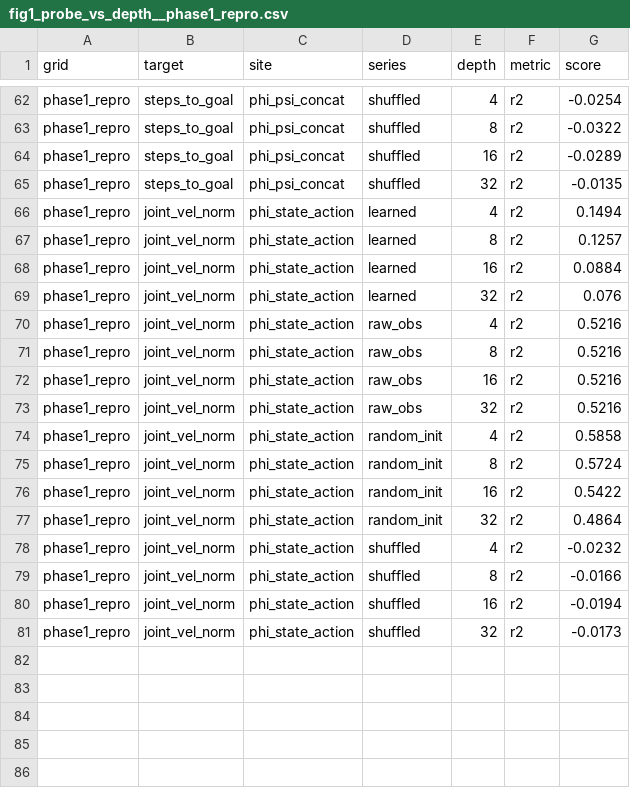
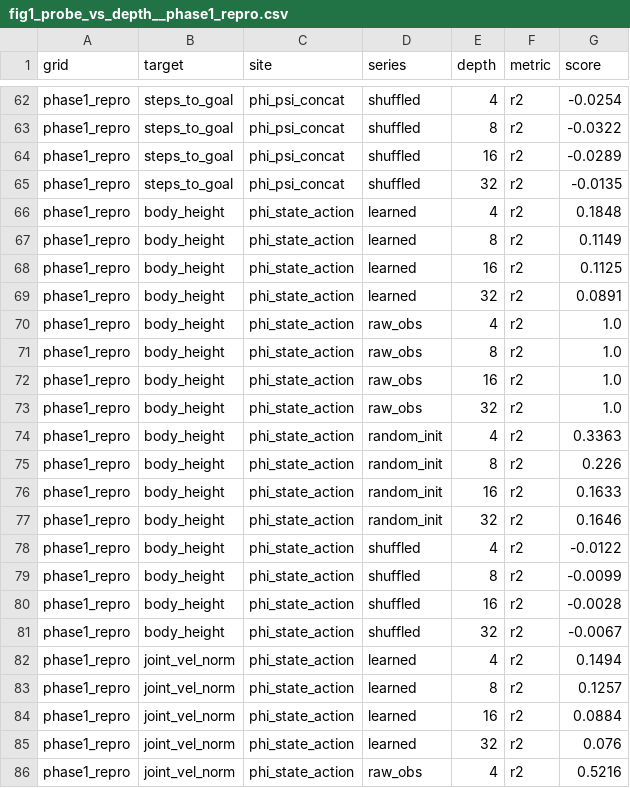
Before and after one commit to VisH317/rl-scaling, a CSV file: results/interp__critic_depth/fig1_probe_vs_depth__phase1_repro.csv, drawn as a sheet; only a part is shown, gaps mark what is left out; the shorter side is filled out with more unchanged rows.

```diff
--- a/results/interp__critic_depth/fig1_probe_vs_depth__phase1_repro.csv
+++ b/results/interp__critic_depth/fig1_probe_vs_depth__phase1_repro.csv
@@ -65,2 +65,18 @@ phase1_repro,steps_to_goal,phi_psi_concat,shuffled,16,r2,-0.0289
 phase1_repro,steps_to_goal,phi_psi_concat,shuffled,32,r2,-0.0135
+phase1_repro,body_height,phi_state_action,learned,4,r2,0.1848
+phase1_repro,body_height,phi_state_action,learned,8,r2,0.1149
+phase1_repro,body_height,phi_state_action,learned,16,r2,0.1125
+phase1_repro,body_height,phi_state_action,learned,32,r2,0.0891
+phase1_repro,body_height,phi_state_action,raw_obs,4,r2,1.0
+phase1_repro,body_height,phi_state_action,raw_obs,8,r2,1.0
+phase1_repro,body_height,phi_state_action,raw_obs,16,r2,1.0
+phase1_repro,body_height,phi_state_action,raw_obs,32,r2,1.0
+phase1_repro,body_height,phi_state_action,random_init,4,r2,0.3363
+phase1_repro,body_height,phi_state_action,random_init,8,r2,0.226
+phase1_repro,body_height,phi_state_action,random_init,16,r2,0.1633
+phase1_repro,body_height,phi_state_action,random_init,32,r2,0.1646
+phase1_repro,body_height,phi_state_action,shuffled,4,r2,-0.0122
+phase1_repro,body_height,phi_state_action,shuffled,8,r2,-0.0099
+phase1_repro,body_height,phi_state_action,shuffled,16,r2,-0.0028
+phase1_repro,body_height,phi_state_action,shuffled,32,r2,-0.0067
 phase1_repro,joint_vel_norm,phi_state_action,learned,4,r2,0.1494
```
Also changed, not shown: 57 other files.
